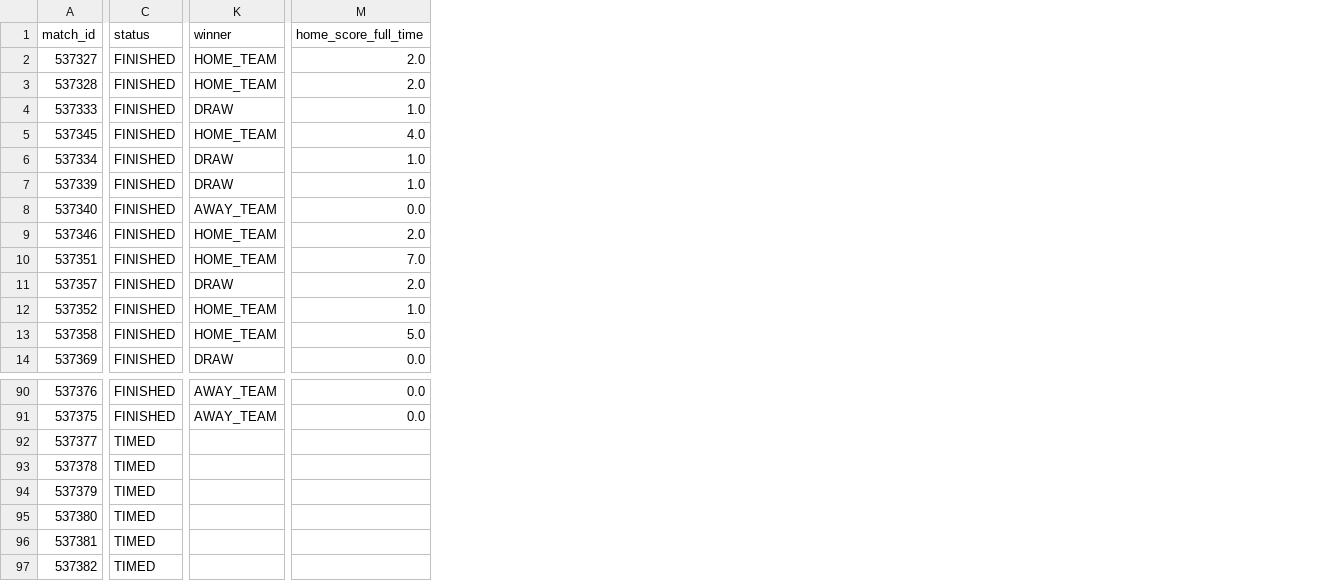
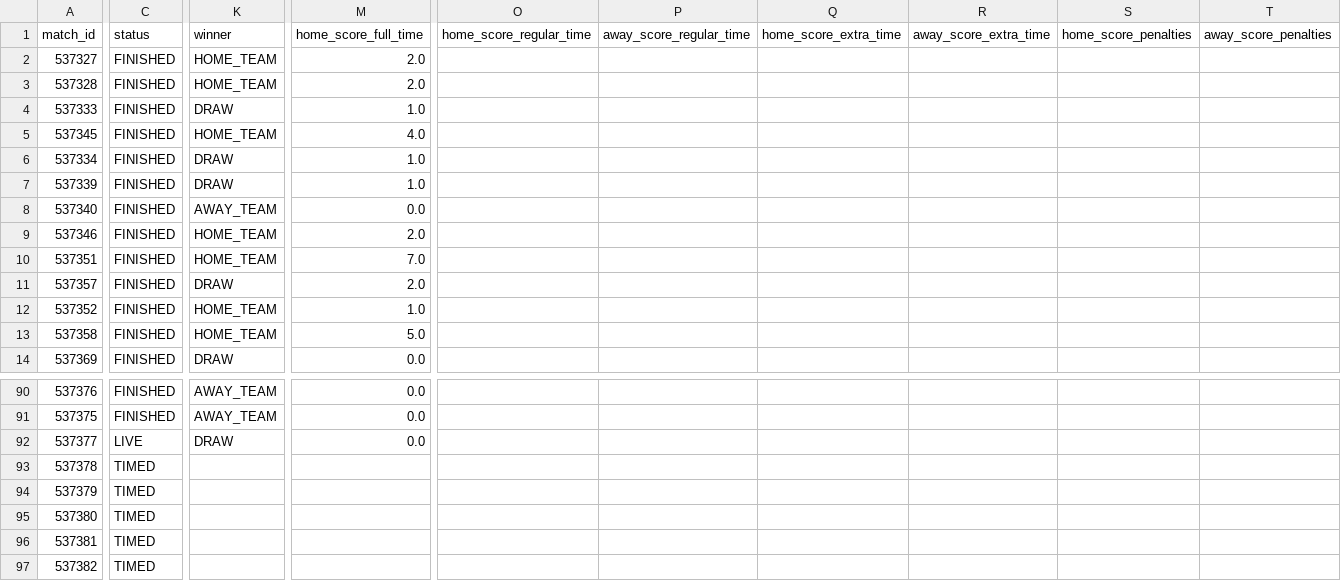
Before and after one commit to hayalows/cupmarket-2026, a CSV file: data/world_cup_2026_matches_latest.csv, drawn as a sheet; only a part is shown, gaps mark what is left out; the diff covers the shown part only; the diff names each change by its address in the sheet, - before the commit and + after, or states it on an @@ line.

```diff
--- a/data/world_cup_2026_matches_latest.csv
+++ b/data/world_cup_2026_matches_latest.csv
+column O (home_score_regular_time), empty
+column P (away_score_regular_time), empty
+column Q (home_score_extra_time), empty
+column R (away_score_extra_time), empty
+column S (home_score_penalties), empty
+column T (away_score_penalties), empty
-C92 (status): TIMED
+C92 (status): LIVE
-K92 (winner): (empty)
+K92 (winner): DRAW
-M92 (home_score_full_time): (empty)
+M92 (home_score_full_time): 0.0
```
Also changed, not shown: 2 edited cells elsewhere in this file, data/knockout_progress_latest.csv, data/round_32_opponent_probabilities_latest.csv, 2 other files.
